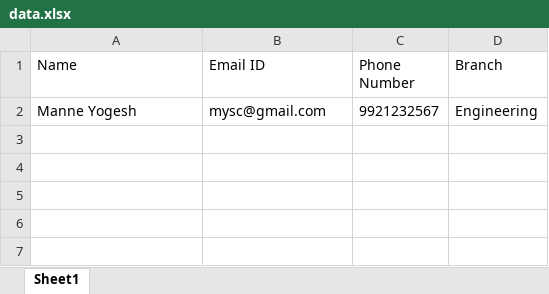
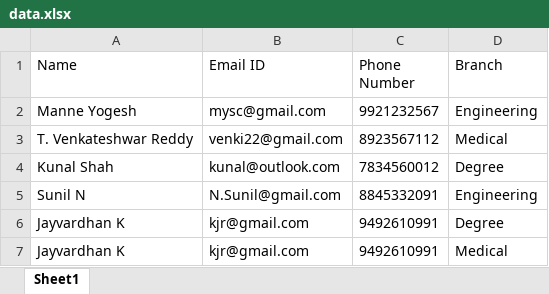
Before and after one commit to yogeshmanne/FileConverter, an Excel workbook: Assignment/data.xlsx, sheet Sheet1, drawn as a sheet; values as stored, in another font and other column widths than the file's, no borders; the diff names each change by its address in the sheet, - before the commit and + after, or states it on an @@ line.

```diff
--- a/Assignment/data.xlsx (sheet Sheet1)
+++ b/Assignment/data.xlsx (sheet Sheet1)
+row 3: T. Venkateshwar Reddy | venki22@gmail.com | 8923567112 | Medical
+row 4: Kunal Shah | kunal@outlook.com | 7834560012 | Degree
+row 5: Sunil N | N.Sunil@gmail.com | 8845332091 | Engineering
+row 6: Jayvardhan K | kjr@gmail.com | 9492610991 | Degree
+row 7: Jayvardhan K | kjr@gmail.com | 9492610991 | Medical
```
Also changed, not shown: 11 other files.
